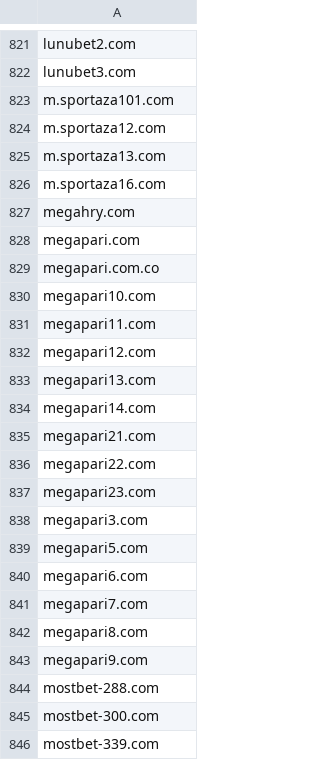
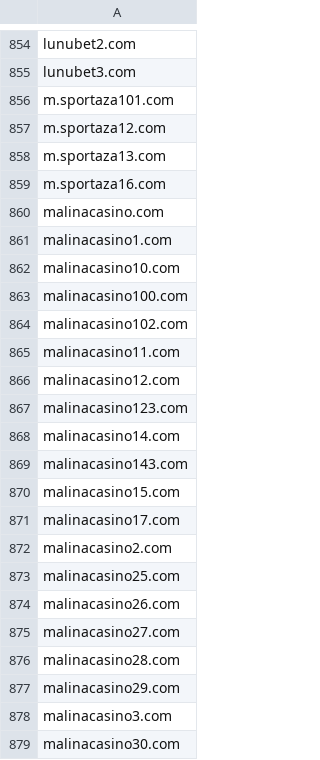
Before and after one commit to anapol/cz-gov-blocks, a CSV file: csv/mfcr.csv, drawn as a sheet; only a part is shown, gaps mark what is left out; the shorter side is filled out with more unchanged rows; the diff covers the shown part only; the diff names each change by its address in the sheet, - before the commit and + after, or states it on an @@ line.

```diff
--- a/csv/mfcr.csv
+++ b/csv/mfcr.csv
+row 860: malinacasino.com
+row 861: malinacasino1.com
+row 862: malinacasino10.com
+row 863: malinacasino100.com
+row 864: malinacasino102.com
+row 865: malinacasino11.com
+row 866: malinacasino12.com
+row 867: malinacasino123.com
+row 868: malinacasino14.com
+row 869: malinacasino143.com
+row 870: malinacasino15.com
+row 871: malinacasino17.com
+row 872: malinacasino2.com
+row 873: malinacasino25.com
+row 874: malinacasino26.com
+row 875: malinacasino27.com
+row 876: malinacasino28.com
+row 877: malinacasino29.com
+row 878: malinacasino3.com
+row 879: malinacasino30.com
```
Also changed, not shown: 81 added rows and 2 removed rows elsewhere in this file, 3 other files.
